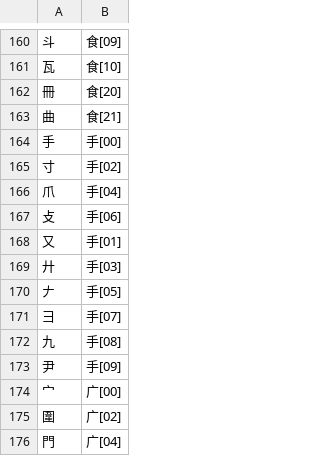
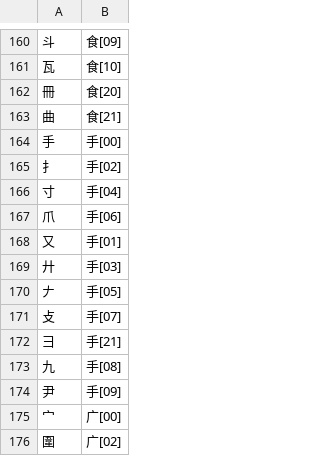
Before and after one commit to chenlin014/xingzheng, a TSV file: jz-scheme/siyuan/zg-code/leifen.tsv, drawn as a sheet; only a part is shown, gaps mark what is left out; the shorter side is filled out with more unchanged rows.

```diff
--- a/jz-scheme/siyuan/zg-code/leifen.tsv
+++ b/jz-scheme/siyuan/zg-code/leifen.tsv
@@ -164,5 +164,5 @@
 手	手[00]
-寸	手[02]
-爪	手[04]
-攴	手[06]
+扌	手[02]
+寸	手[04]
+爪	手[06]
 又	手[01]
@@ -170,3 +170,4 @@
 𠂇	手[05]
-彐	手[07]
+攴	手[07]
+彐	手[21]
 九	手[08]
```
Also changed, not shown: 1 other file.
